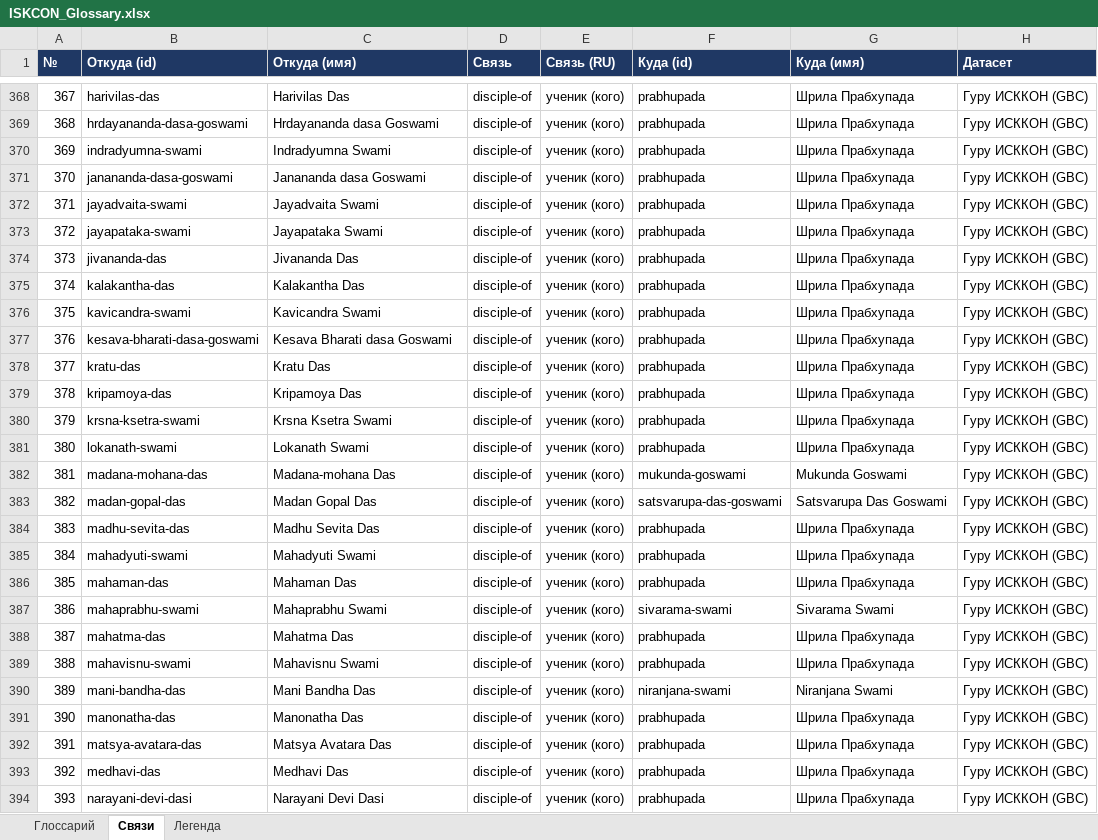
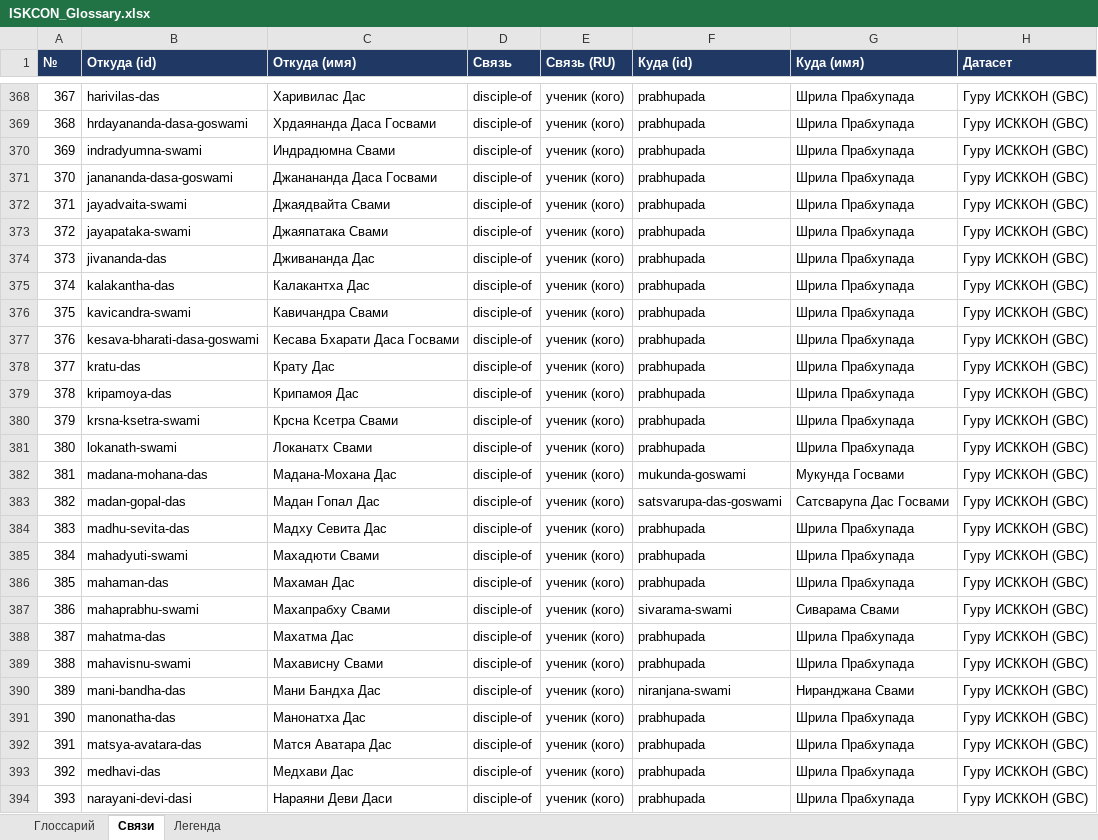
Before and after one commit to billionsx/iskcon, an Excel workbook: docs/entity-registry/ISKCON_Glossary.xlsx, sheet Связи, drawn as a sheet; only a part is shown, gaps mark what is left out; values as stored, in another font and other column widths than the file's, no borders; the diff covers the shown part only; the diff names each change by its address in the sheet, - before the commit and + after, or states it on an @@ line.

```diff
--- a/docs/entity-registry/ISKCON_Glossary.xlsx (sheet Связи)
+++ b/docs/entity-registry/ISKCON_Glossary.xlsx (sheet Связи)
-C368 (Откуда (имя)): Harivilas Das
+C368 (Откуда (имя)): Харивилас Дас
-C369 (Откуда (имя)): Hrdayananda dasa Goswami
+C369 (Откуда (имя)): Хрдаянанда Даса Госвами
-C370 (Откуда (имя)): Indradyumna Swami
+C370 (Откуда (имя)): Индрадюмна Свами
-C371 (Откуда (имя)): Janananda dasa Goswami
+C371 (Откуда (имя)): Джанананда Даса Госвами
-C372 (Откуда (имя)): Jayadvaita Swami
+C372 (Откуда (имя)): Джаядвайта Свами
-C373 (Откуда (имя)): Jayapataka Swami
+C373 (Откуда (имя)): Джаяпатака Свами
-C374 (Откуда (имя)): Jivananda Das
+C374 (Откуда (имя)): Дживананда Дас
-C375 (Откуда (имя)): Kalakantha Das
+C375 (Откуда (имя)): Калакантха Дас
-C376 (Откуда (имя)): Kavicandra Swami
+C376 (Откуда (имя)): Кавичандра Свами
-C377 (Откуда (имя)): Kesava Bharati dasa Goswami
+C377 (Откуда (имя)): Кесава Бхарати Даса Госвами
-C378 (Откуда (имя)): Kratu Das
+C378 (Откуда (имя)): Крату Дас
-C379 (Откуда (имя)): Kripamoya Das
+C379 (Откуда (имя)): Крипамоя Дас
-C380 (Откуда (имя)): Krsna Ksetra Swami
+C380 (Откуда (имя)): Крсна Ксетра Свами
-C381 (Откуда (имя)): Lokanath Swami
+C381 (Откуда (имя)): Локанатх Свами
-C382 (Откуда (имя)): Madana-mohana Das
+C382 (Откуда (имя)): Мадана-Мохана Дас
-G382 (Куда (имя)): Mukunda Goswami
+G382 (Куда (имя)): Мукунда Госвами
-C383 (Откуда (имя)): Madan Gopal Das
+C383 (Откуда (имя)): Мадан Гопал Дас
-G383 (Куда (имя)): Satsvarupa Das Goswami
+G383 (Куда (имя)): Сатсварупа Дас Госвами
-C384 (Откуда (имя)): Madhu Sevita Das
+C384 (Откуда (имя)): Мадху Севита Дас
-C385 (Откуда (имя)): Mahadyuti Swami
+C385 (Откуда (имя)): Махадюти Свами
-C386 (Откуда (имя)): Mahaman Das
+C386 (Откуда (имя)): Махаман Дас
-C387 (Откуда (имя)): Mahaprabhu Swami
+C387 (Откуда (имя)): Махапрабху Свами
-G387 (Куда (имя)): Sivarama Swami
+G387 (Куда (имя)): Сиварама Свами
-C388 (Откуда (имя)): Mahatma Das
+C388 (Откуда (имя)): Махатма Дас
-C389 (Откуда (имя)): Mahavisnu Swami
+C389 (Откуда (имя)): Махависну Свами
-C390 (Откуда (имя)): Mani Bandha Das
+C390 (Откуда (имя)): Мани Бандха Дас
-G390 (Куда (имя)): Niranjana Swami
+G390 (Куда (имя)): Ниранджана Свами
-C391 (Откуда (имя)): Manonatha Das
+C391 (Откуда (имя)): Манонатха Дас
-C392 (Откуда (имя)): Matsya Avatara Das
+C392 (Откуда (имя)): Матся Аватара Дас
-C393 (Откуда (имя)): Medhavi Das
+C393 (Откуда (имя)): Медхави Дас
-C394 (Откуда (имя)): Narayani Devi Dasi
+C394 (Откуда (имя)): Нараяни Деви Даси
```
Also changed, not shown: 128 edited cells elsewhere in this sheet, sheet Глоссарий, sheet Легенда, 6 other files.
